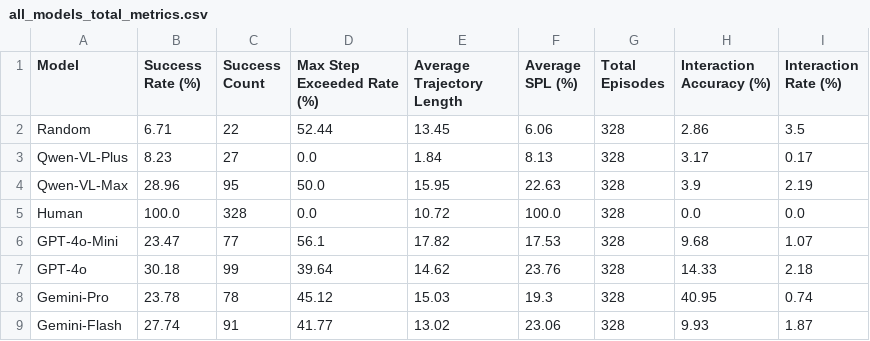
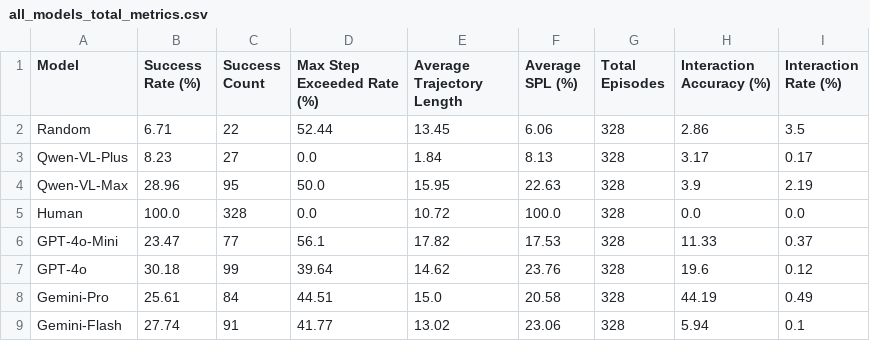
Before and after one commit to legent-dev/eval, a CSV file: metrics/output/all_models_total_metrics.csv, drawn as a sheet.

```diff
--- a/metrics/output/all_models_total_metrics.csv
+++ b/metrics/output/all_models_total_metrics.csv
@@ -5,5 +5,5 @@ Qwen-VL-Max,28.96,95,50.0,15.95,22.63,328,3.9,2.19
 Human,100.0,328,0.0,10.72,100.0,328,0.0,0.0
-GPT-4o-Mini,23.47,77,56.1,17.82,17.53,328,9.68,1.07
-GPT-4o,30.18,99,39.64,14.62,23.76,328,14.33,2.18
-Gemini-Pro,23.78,78,45.12,15.03,19.3,328,40.95,0.74
-Gemini-Flash,27.74,91,41.77,13.02,23.06,328,9.93,1.87
+GPT-4o-Mini,23.47,77,56.1,17.82,17.53,328,11.33,0.37
+GPT-4o,30.18,99,39.64,14.62,23.76,328,19.6,0.12
+Gemini-Pro,25.61,84,44.51,15.0,20.58,328,44.19,0.49
+Gemini-Flash,27.74,91,41.77,13.02,23.06,328,5.94,0.1
```
Also changed, not shown: metrics/output/all_models_type_metrics.csv, 6 other files.
